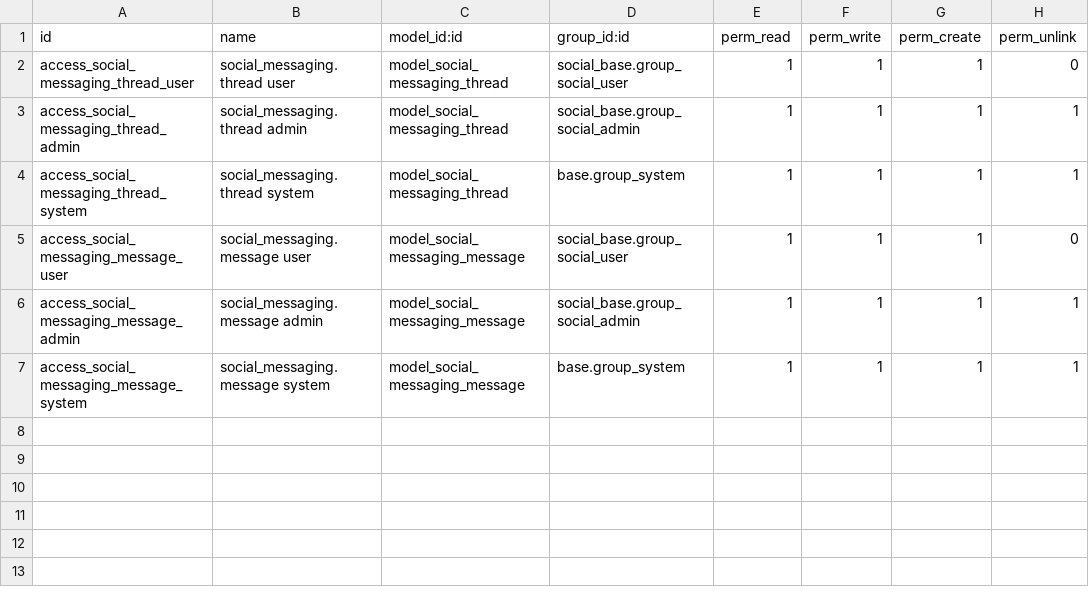
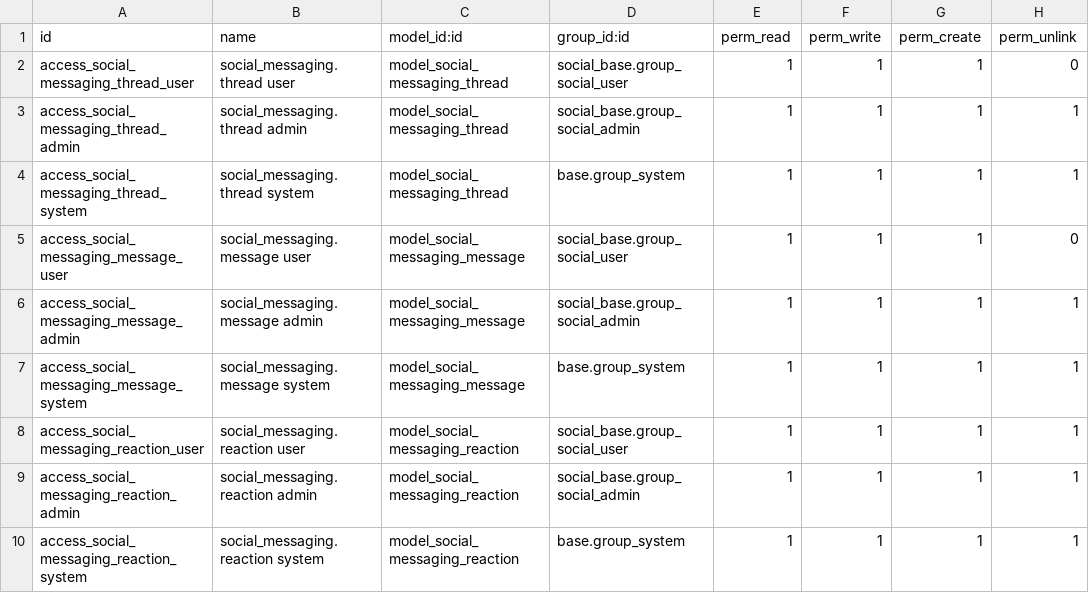
Before and after one commit to XtremXpert/diverse-social, a CSV file: addons/social_messaging/security/ir.model.access.csv, drawn as a sheet.

```diff
--- a/addons/social_messaging/security/ir.model.access.csv
+++ b/addons/social_messaging/security/ir.model.access.csv
@@ -7 +7,4 @@ access_social_messaging_message_admin,social_messaging.message admin,model_socia
 access_social_messaging_message_system,social_messaging.message system,model_social_messaging_message,base.group_system,1,1,1,1
+access_social_messaging_reaction_user,social_messaging.reaction user,model_social_messaging_reaction,social_base.group_social_user,1,1,1,1
+access_social_messaging_reaction_admin,social_messaging.reaction admin,model_social_messaging_reaction,social_base.group_social_admin,1,1,1,1
+access_social_messaging_reaction_system,social_messaging.reaction system,model_social_messaging_reaction,base.group_system,1,1,1,1
```
Also changed, not shown: 11 other files.
